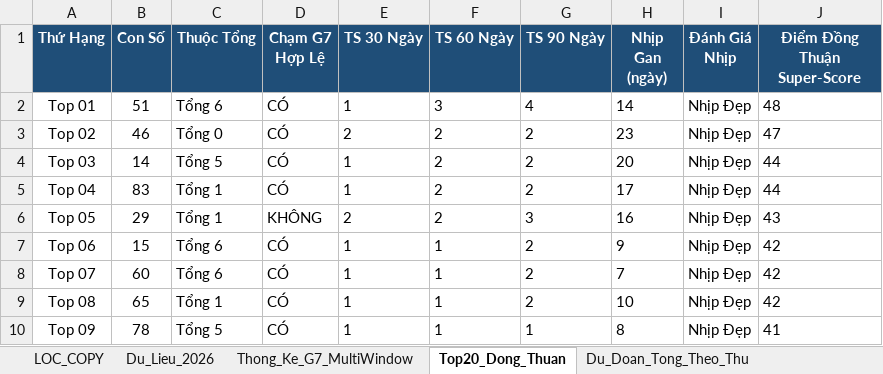
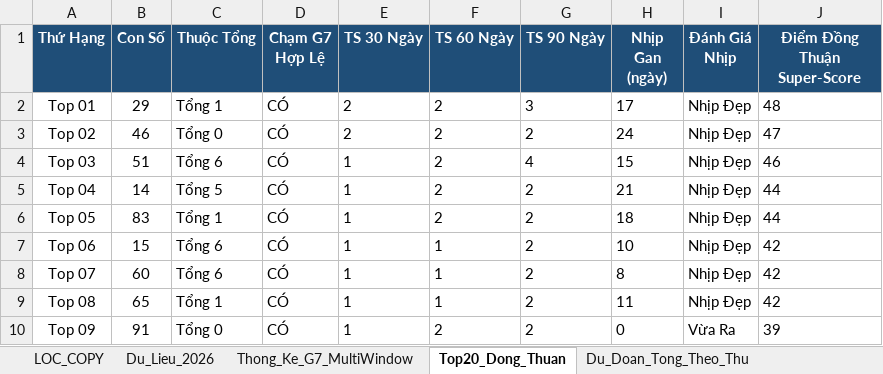
Before and after one commit to happiness2286-dot/67up97, an Excel workbook: Thong_Ke_G7_Va_Top20_XSMB_2026.xlsx, sheet Top20_Dong_Thuan, drawn as a sheet; only a part is shown; values as stored, in another font and other column widths than the file's, no borders; the diff covers the shown part only; the diff names each change by its address in the sheet, - before the commit and + after, or states it on an @@ line.

```diff
--- a/Thong_Ke_G7_Va_Top20_XSMB_2026.xlsx (sheet Top20_Dong_Thuan)
+++ b/Thong_Ke_G7_Va_Top20_XSMB_2026.xlsx (sheet Top20_Dong_Thuan)
-B2 (Con Số): 51
+B2 (Con Số): 29
-C2 (Thuộc Tổng): Tổng 6
+C2 (Thuộc Tổng): Tổng 1
-E2 (TS 30 Ngày): 1
+E2 (TS 30 Ngày): 2
-F2 (TS 60 Ngày): 3
+F2 (TS 60 Ngày): 2
-G2 (TS 90 Ngày): 4
+G2 (TS 90 Ngày): 3
-H2 (Nhịp Gan (ngày)): 14
+H2 (Nhịp Gan (ngày)): 17
-H3 (Nhịp Gan (ngày)): 23
+H3 (Nhịp Gan (ngày)): 24
-B4 (Con Số): 14
+B4 (Con Số): 51
-C4 (Thuộc Tổng): Tổng 5
+C4 (Thuộc Tổng): Tổng 6
-G4 (TS 90 Ngày): 2
+G4 (TS 90 Ngày): 4
-H4 (Nhịp Gan (ngày)): 20
+H4 (Nhịp Gan (ngày)): 15
-J4 (Điểm Đồng Thuận Super-Score): 44
+J4 (Điểm Đồng Thuận Super-Score): 46
-B5 (Con Số): 83
+B5 (Con Số): 14
-C5 (Thuộc Tổng): Tổng 1
+C5 (Thuộc Tổng): Tổng 5
-H5 (Nhịp Gan (ngày)): 17
+H5 (Nhịp Gan (ngày)): 21
-B6 (Con Số): 29
+B6 (Con Số): 83
-D6 (Chạm G7 Hợp Lệ): KHÔNG
+D6 (Chạm G7 Hợp Lệ): CÓ
-E6 (TS 30 Ngày): 2
+E6 (TS 30 Ngày): 1
-G6 (TS 90 Ngày): 3
+G6 (TS 90 Ngày): 2
-H6 (Nhịp Gan (ngày)): 16
+H6 (Nhịp Gan (ngày)): 18
-J6 (Điểm Đồng Thuận Super-Score): 43
+J6 (Điểm Đồng Thuận Super-Score): 44
-H7 (Nhịp Gan (ngày)): 9
+H7 (Nhịp Gan (ngày)): 10
-H8 (Nhịp Gan (ngày)): 7
+H8 (Nhịp Gan (ngày)): 8
-H9 (Nhịp Gan (ngày)): 10
+H9 (Nhịp Gan (ngày)): 11
-B10 (Con Số): 78
+B10 (Con Số): 91
-C10 (Thuộc Tổng): Tổng 5
+C10 (Thuộc Tổng): Tổng 0
-F10 (TS 60 Ngày): 1
+F10 (TS 60 Ngày): 2
-G10 (TS 90 Ngày): 1
+G10 (TS 90 Ngày): 2
-H10 (Nhịp Gan (ngày)): 8
+H10 (Nhịp Gan (ngày)): 0
-I10 (Đánh Giá Nhịp): Nhịp Đẹp
+I10 (Đánh Giá Nhịp): Vừa Ra
-J10 (Điểm Đồng Thuận Super-Score): 41
+J10 (Điểm Đồng Thuận Super-Score): 39
```
Also changed, not shown: 54 edited cells elsewhere in this sheet, sheet Dan_Ha_So_Nhip_Vang, sheet Thong_Ke_Nang_Cao_G7, sheet Du_Lieu_2026, sheet Lich_Su_Nuoi_Khung_3Ngay, sheet Du_Doan_Tong_Theo_Thu, sheet Thong_Ke_Dau_Duoi, 2 more sheets, 9 other files.
